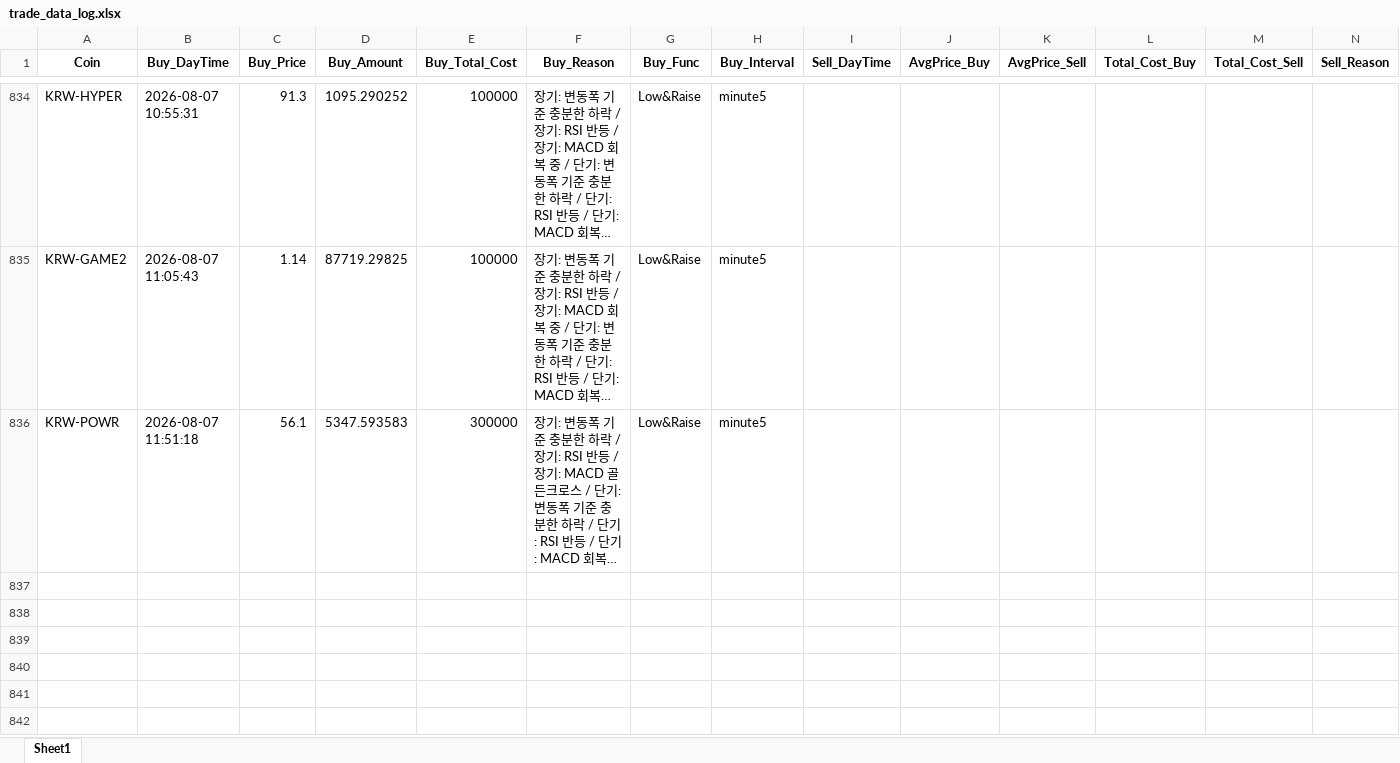
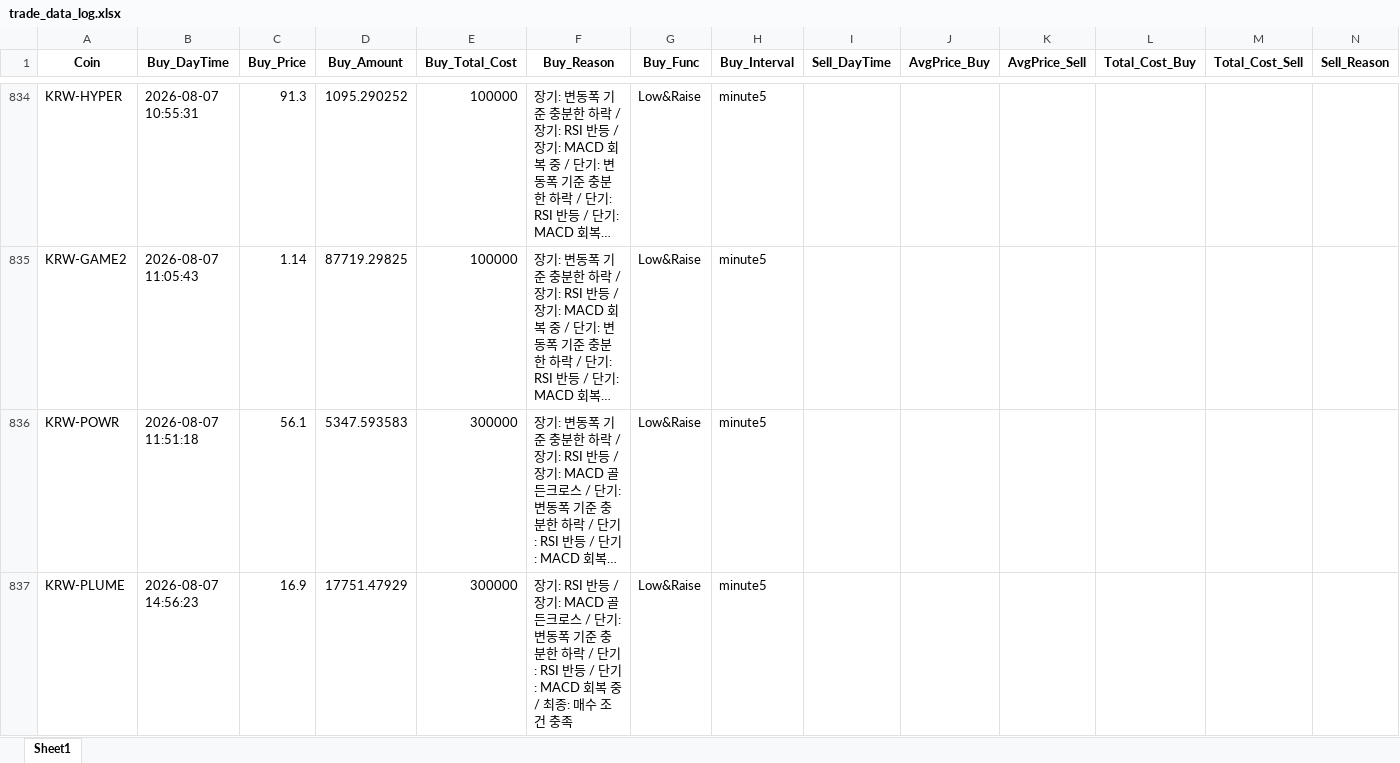
Before and after one commit to koala0111/koala0111.github.io, an Excel workbook: data/trade_data_log.xlsx, sheet Sheet1, drawn as a sheet; only a part is shown, gaps mark what is left out; long unchanged cells end in …; values as stored, in another font and other column widths than the file's, no borders; rows hold the shown columns only; the diff names each change by its address in the sheet, - before the commit and + after, or states it on an @@ line.

Commit message:
Update data/trade_data_log.xlsx (2026-08-07 14:56:27 KST) [skip ci]

```diff
--- a/data/trade_data_log.xlsx (sheet Sheet1)
+++ b/data/trade_data_log.xlsx (sheet Sheet1)
+row 837: KRW-PLUME | 2026-08-07 14:56:23 | 16.9 | 17751.47929 | 300000 | 장기: RSI 반등 / 장기: MACD 골든크로스 / 단기: 변동폭 기준 충분한 하락 / 단기: RSI 반등 / 단기: MACD 회복 중 / 최종: 매수 조건 충족 | Low&Raise | minute5
```
